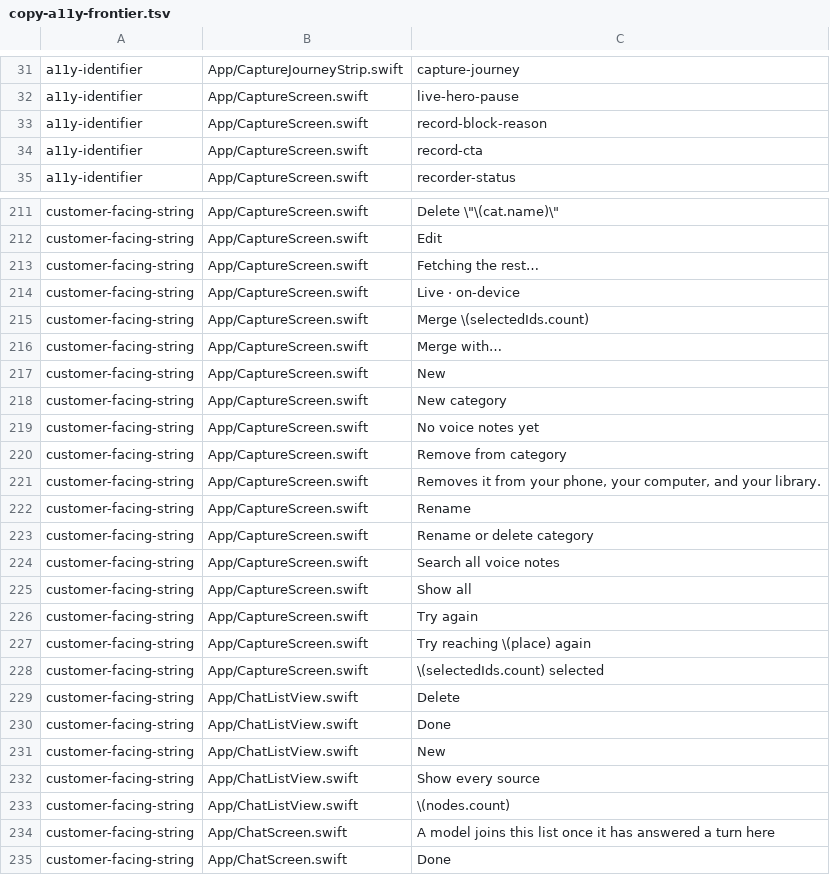
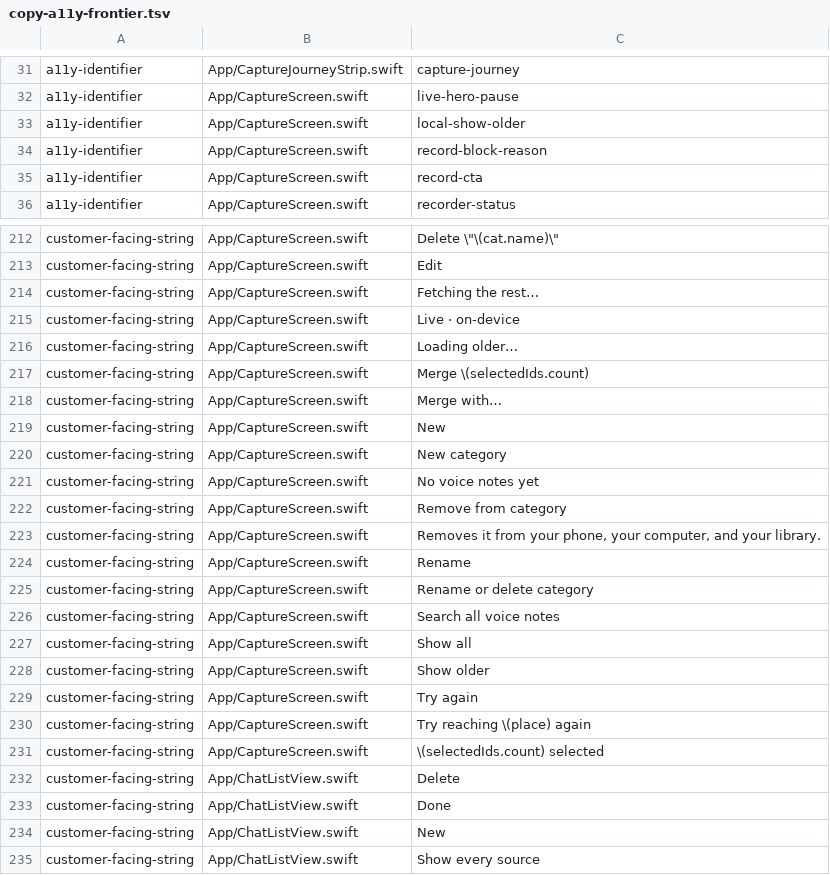
Before and after one commit to GoForgeIt/foundryx, a TSV file: evidence/t13/copy-a11y-frontier.tsv, drawn as a sheet; only a part is shown, gaps mark what is left out; the shorter side is filled out with more unchanged rows; the diff names each change by its address in the sheet, - before the commit and + after, or states it on an @@ line.

```diff
--- a/evidence/t13/copy-a11y-frontier.tsv
+++ b/evidence/t13/copy-a11y-frontier.tsv
+row 33: a11y-identifier | App/CaptureScreen.swift | local-show-older
+row 216: customer-facing-string | App/CaptureScreen.swift | Loading older…
+row 228: customer-facing-string | App/CaptureScreen.swift | Show older
```
Also changed, not shown: evidence/t13/identifier-frontier.tsv, 2 other files.
